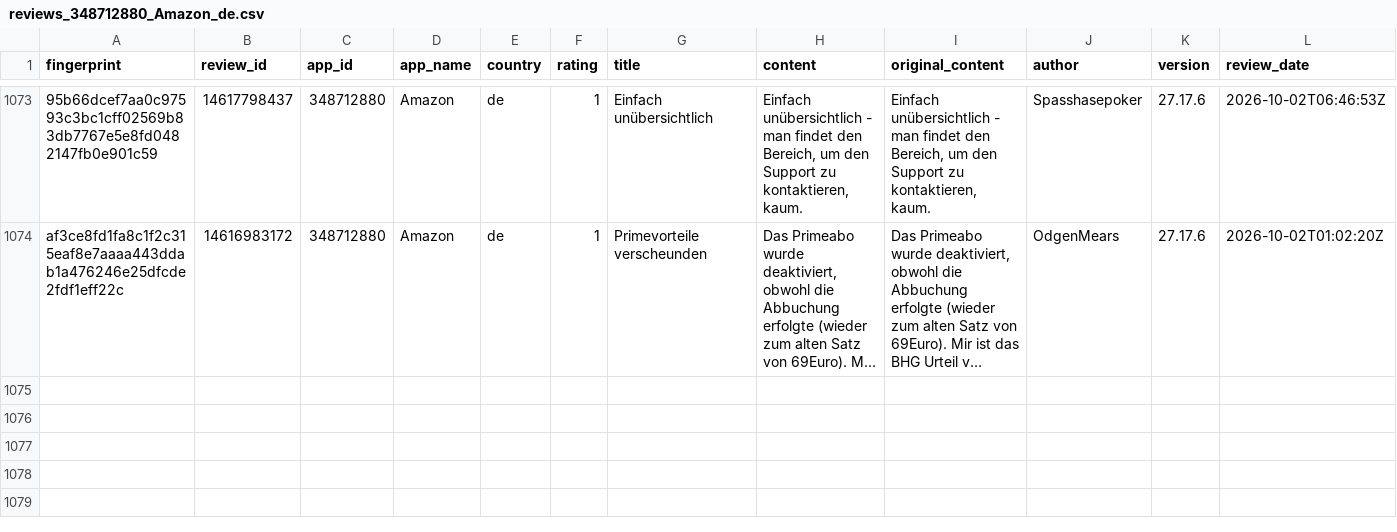
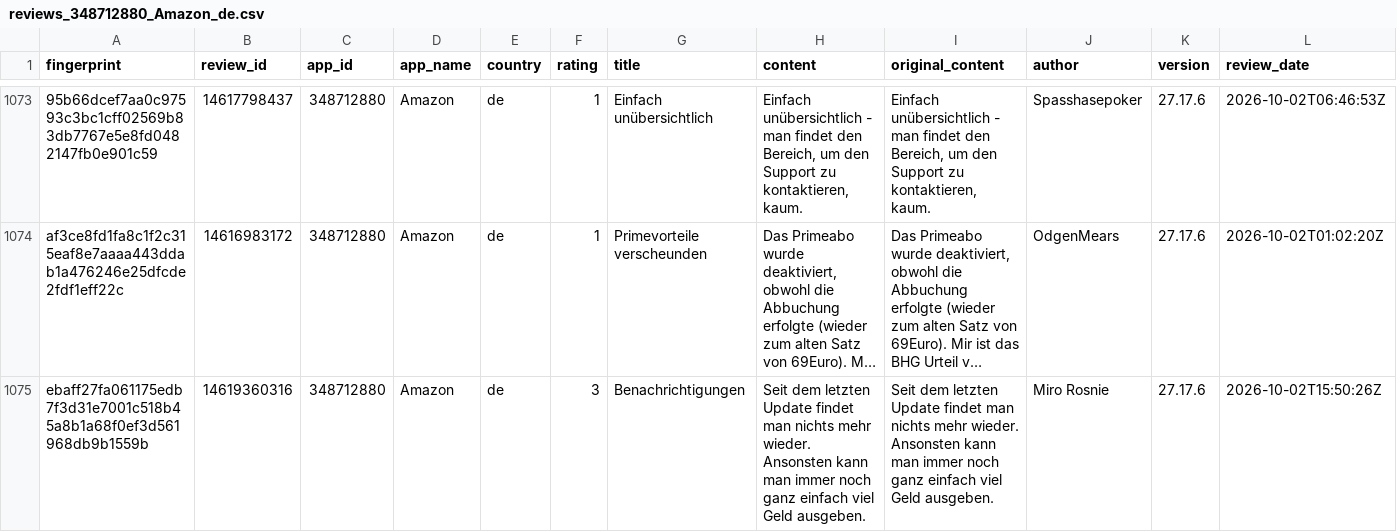
Before and after one commit to pickmiu/appstore-public-data, a CSV file: data/reviews_348712880_Amazon_de.csv, drawn as a sheet; only a part is shown, gaps mark what is left out; long unchanged cells end in …; rows hold the shown columns only; the diff names each change by its address in the sheet, - before the commit and + after, or states it on an @@ line.

```diff
--- a/data/reviews_348712880_Amazon_de.csv
+++ b/data/reviews_348712880_Amazon_de.csv
+row 1075: ebaff27fa061175edb7f3d31e7001c518b45a8b1a68f0ef3d561968db9b1559b | 14619360316 | 348712880 | Amazon | de | 3 | Benachrichtigungen | Seit dem letzten Update findet man nichts mehr wieder. Ansonsten kann man immer noch ganz einfach viel Geld ausgeben. | Seit dem letzten Update findet man nichts mehr wieder. Ansonsten kann man immer noch ganz einfach viel Geld ausgeben. | Miro Rosnie | 27.17.6 | 2026-10-02T15:50:26Z
```
Also changed, not shown: data/reviews_1012871328_得物_cn.csv, data/reviews_414245413_京东_cn.csv, 3 other files.
